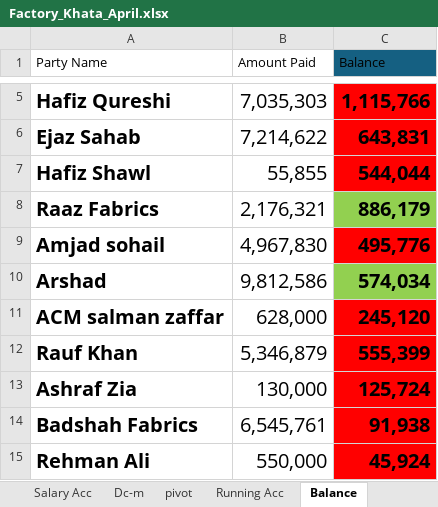
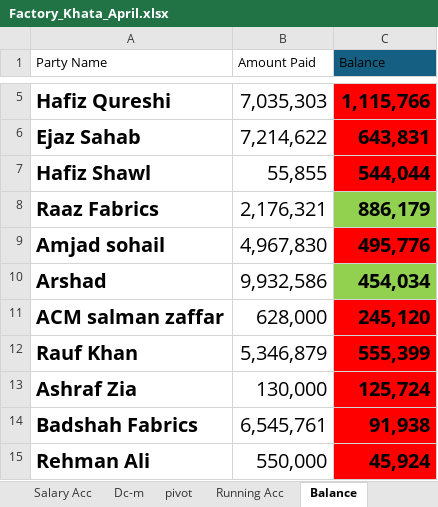
Before and after one commit to omerrazzaq4/Alhamd_April, an Excel workbook: Factory_Khata_April.xlsx, sheet Balance, drawn as a sheet; only a part is shown, gaps mark what is left out; values as stored, in another font and other column widths than the file's, no borders; conditional formats and table styles not drawn; the diff names each change by its address in the sheet, - before the commit and + after, or states it on an @@ line.

```diff
--- a/Factory_Khata_April.xlsx (sheet Balance)
+++ b/Factory_Khata_April.xlsx (sheet Balance)
-B10 (Amount Paid): 9,812,586
+B10 (Amount Paid): 9,932,586
-C10 (Balance): 574,034
+C10 (Balance): 454,034
```
Also changed, not shown: sheet Cashbook, sheet Wood, sheet Expenses, sheet Profit, sheet Running Acc, sheet Billing.
